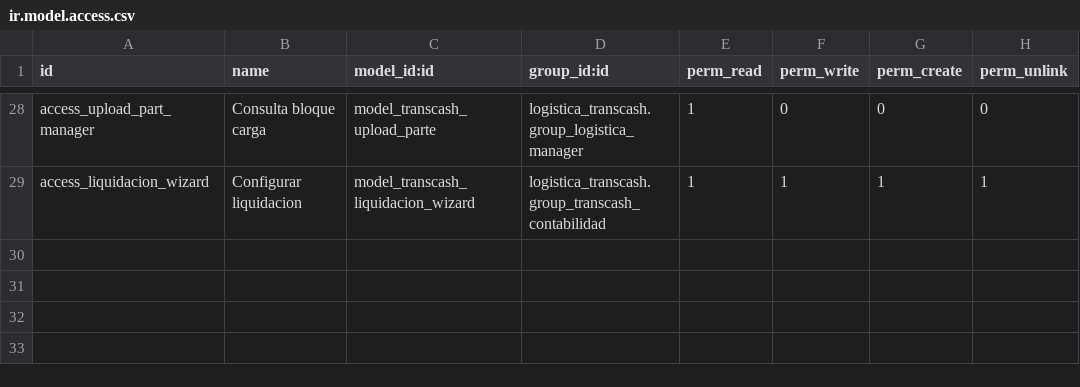
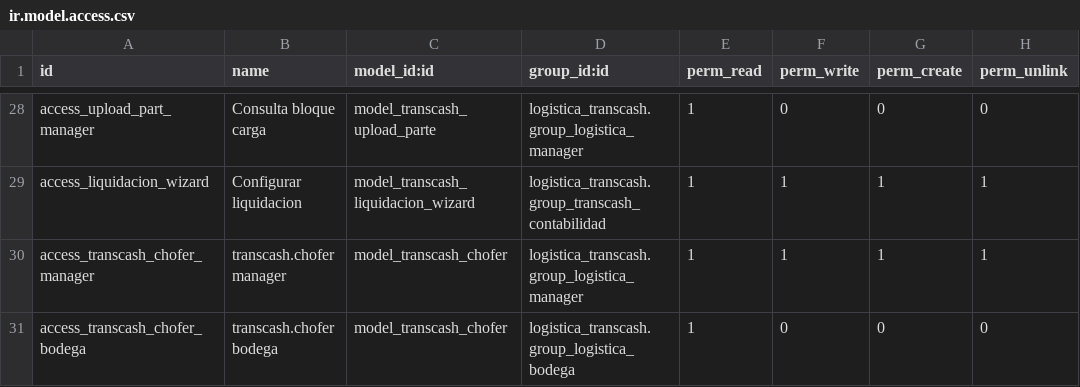
Before and after one commit to midrovom/theme_prime_custom, a CSV file: logistica_transcash/security/ir.model.access.csv, drawn as a sheet; only a part is shown, gaps mark what is left out.

```diff
--- a/logistica_transcash/security/ir.model.access.csv
+++ b/logistica_transcash/security/ir.model.access.csv
@@ -29 +29,3 @@ access_upload_part_manager,Consulta bloque carga,model_transcash_upload_parte,lo
 access_liquidacion_wizard,Configurar liquidacion,model_transcash_liquidacion_wizard,logistica_transcash.group_transcash_contabilidad,1,1,1,1
+access_transcash_chofer_manager,transcash.chofer manager,model_transcash_chofer,logistica_transcash.group_logistica_manager,1,1,1,1
+access_transcash_chofer_bodega,transcash.chofer bodega,model_transcash_chofer,logistica_transcash.group_logistica_bodega,1,0,0,0
```
Also changed, not shown: 16 other files.
